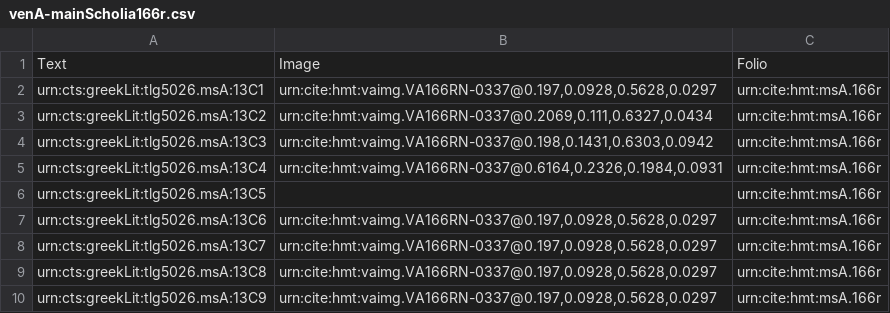
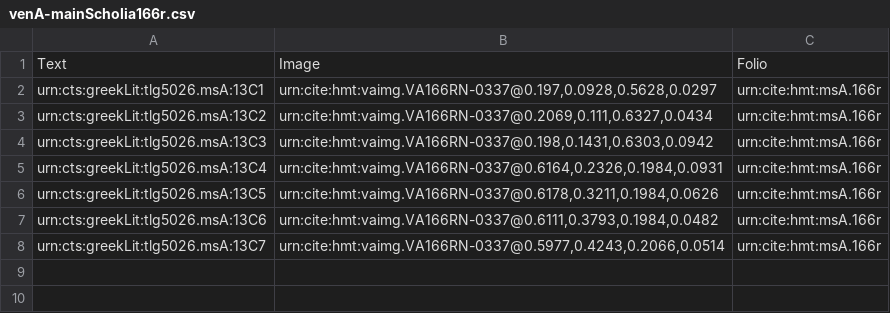
Before and after one commit to hmteditors/leiden, a CSV file: collections/venA-mainScholia166r.csv, drawn as a sheet.

Commit message:
Update venA-mainScholia166r.csv

```diff
--- a/collections/venA-mainScholia166r.csv
+++ b/collections/venA-mainScholia166r.csv
@@ -5,6 +5,4 @@ urn:cts:greekLit:tlg5026.msA:13C3,"urn:cite:hmt:vaimg.VA166RN-0337@0.198,0.1431,
 urn:cts:greekLit:tlg5026.msA:13C4,"urn:cite:hmt:vaimg.VA166RN-0337@0.6164,0.2326,0.1984,0.0931",urn:cite:hmt:msA.166r
-urn:cts:greekLit:tlg5026.msA:13C5,"",urn:cite:hmt:msA.166r
-urn:cts:greekLit:tlg5026.msA:13C6,"urn:cite:hmt:vaimg.VA166RN-0337@0.197,0.0928,0.5628,0.0297",urn:cite:hmt:msA.166r
-urn:cts:greekLit:tlg5026.msA:13C7,"urn:cite:hmt:vaimg.VA166RN-0337@0.197,0.0928,0.5628,0.0297",urn:cite:hmt:msA.166r
-urn:cts:greekLit:tlg5026.msA:13C8,"urn:cite:hmt:vaimg.VA166RN-0337@0.197,0.0928,0.5628,0.0297",urn:cite:hmt:msA.166r
-urn:cts:greekLit:tlg5026.msA:13C9,"urn:cite:hmt:vaimg.VA166RN-0337@0.197,0.0928,0.5628,0.0297",urn:cite:hmt:msA.166r
+urn:cts:greekLit:tlg5026.msA:13C5,"urn:cite:hmt:vaimg.VA166RN-0337@0.6178,0.3211,0.1984,0.0626",urn:cite:hmt:msA.166r
+urn:cts:greekLit:tlg5026.msA:13C6,"urn:cite:hmt:vaimg.VA166RN-0337@0.6111,0.3793,0.1984,0.0482",urn:cite:hmt:msA.166r
+urn:cts:greekLit:tlg5026.msA:13C7,"urn:cite:hmt:vaimg.VA166RN-0337@0.5977,0.4243,0.2066,0.0514",urn:cite:hmt:msA.166r
```
